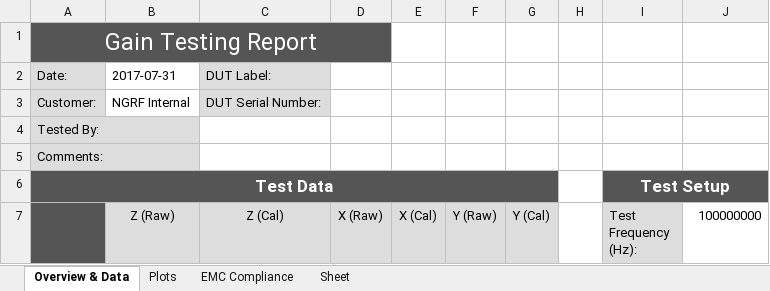
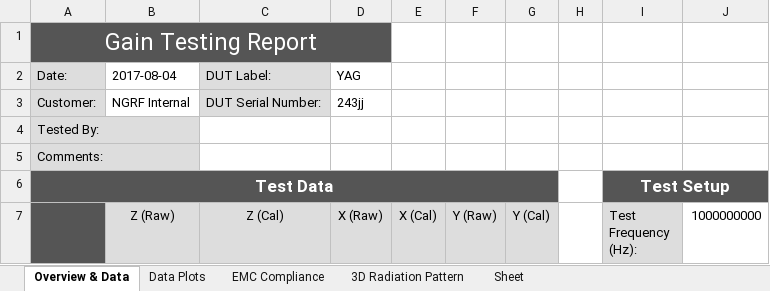
Before and after one commit to collins-mike/NGRF-Rotator_Rev_2, an Excel workbook: src/test.xlsx, sheet Overview & Data, drawn as a sheet; only a part is shown; values as stored, in another font and other column widths than the file's, no borders; charts and pictures not drawn; the diff covers the shown part only; the diff names each change by its address in the sheet, - before the commit and + after, or states it on an @@ line.

```diff
--- a/src/test.xlsx (sheet Overview & Data)
+++ b/src/test.xlsx (sheet Overview & Data)
-sheet tab: Plots
+sheet tab: Data Plots
+sheet tab: 3D Radiation Pattern
-B2 (Z (Raw)): 2017-07-31
+B2 (Z (Raw)): 2017-08-04
-D2 (X (Raw)): (empty)
+D2 (X (Raw)): YAG
-D3 (X (Raw)): (empty)
+D3 (X (Raw)): 243jj
-J7: 100000000
+J7: 1000000000
```
Also changed, not shown: other rows of this sheet, sheet EMC Compliance, sheet Data Plots, charts or pictures, 12 other files.
